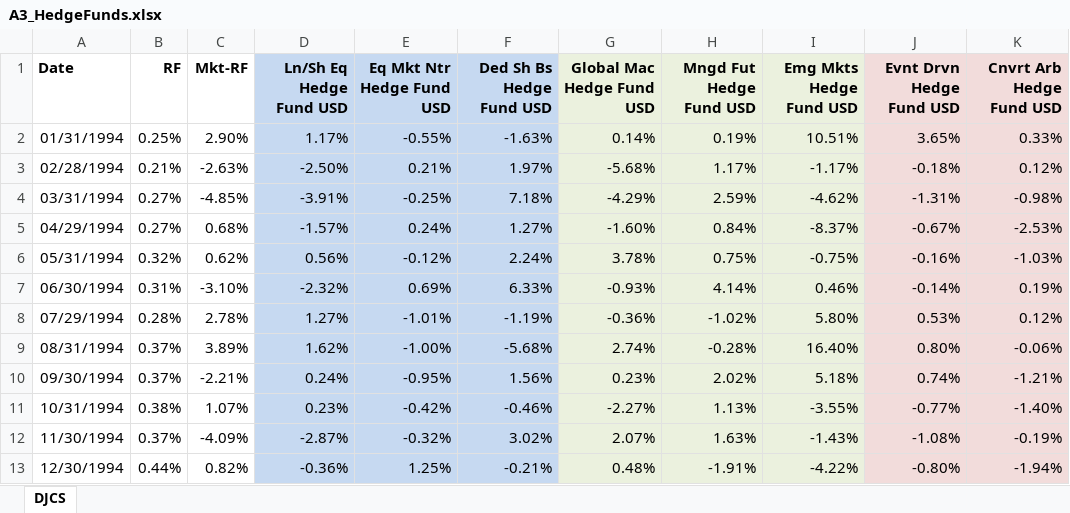
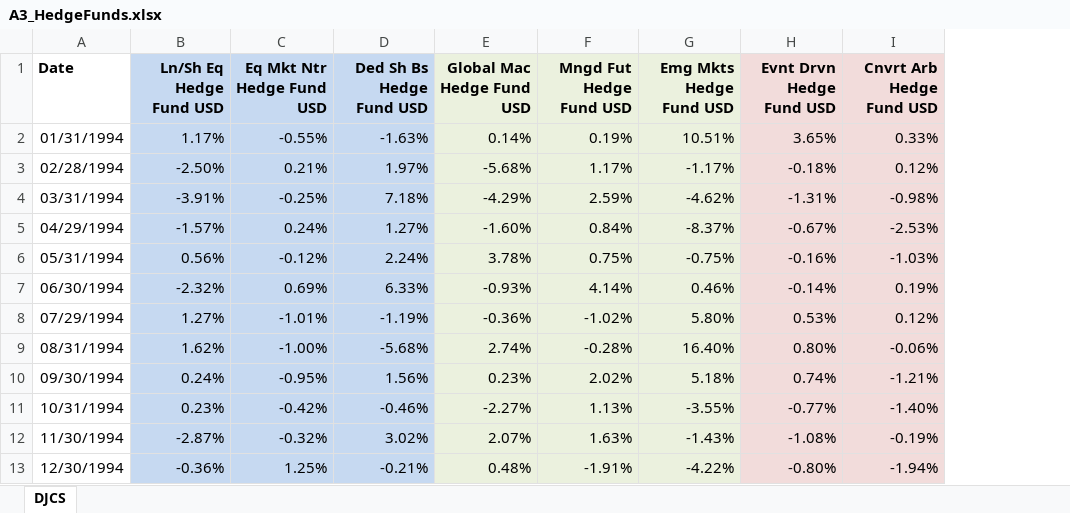
Before and after one commit to mariuszoican/fnce449, an Excel workbook: Data/A3_HedgeFunds.xlsx, sheet DJCS, drawn as a sheet; only a part is shown; values as stored, in another font and other column widths than the file's, no borders; the diff names each change by its address in the sheet, - before the commit and + after, or states it on an @@ line.

Commit message:
Update A3_HedgeFunds.xlsx

```diff
--- a/Data/A3_HedgeFunds.xlsx (sheet DJCS)
+++ b/Data/A3_HedgeFunds.xlsx (sheet DJCS)
-column B (RF), rows 2-13: 0.25% | 0.21% | 0.27% | 0.27% | 0.32% | 0.31% | 0.28% | 0.37% | 0.37% | 0.38% | 0.37% | 0.44%
-column C (Mkt-RF), rows 2-13: 2.90% | -2.63% | -4.85% | 0.68% | 0.62% | -3.10% | 2.78% | 3.89% | -2.21% | 1.07% | -4.09% | 0.82%
```
